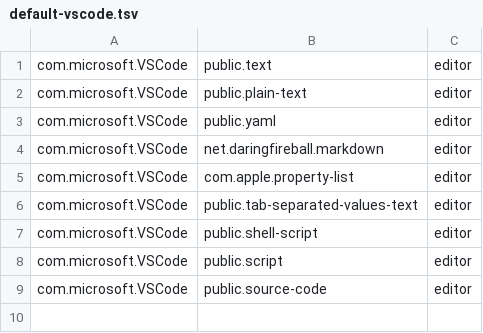
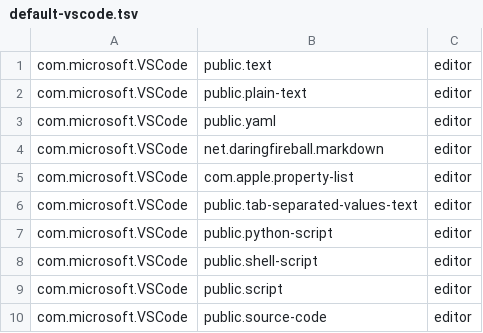
Before and after one commit to ickc/bootstrapping-os-environments, a TSV file: macOS/default-vscode.tsv, drawn as a sheet; the diff names each change by its address in the sheet, - before the commit and + after, or states it on an @@ line.

Commit message:
Update default-vscode.tsv

```diff
--- a/macOS/default-vscode.tsv
+++ b/macOS/default-vscode.tsv
+row 7: com.microsoft.VSCode | public.python-script | editor
```
